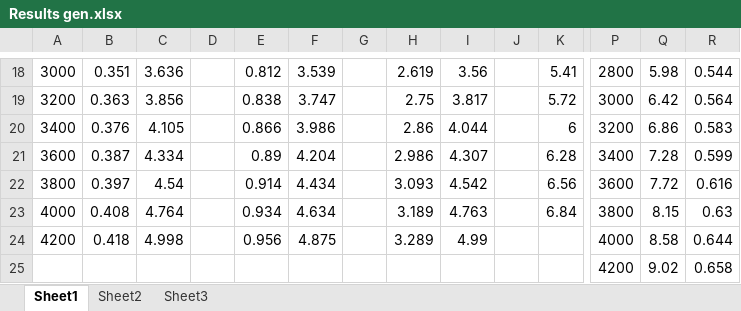
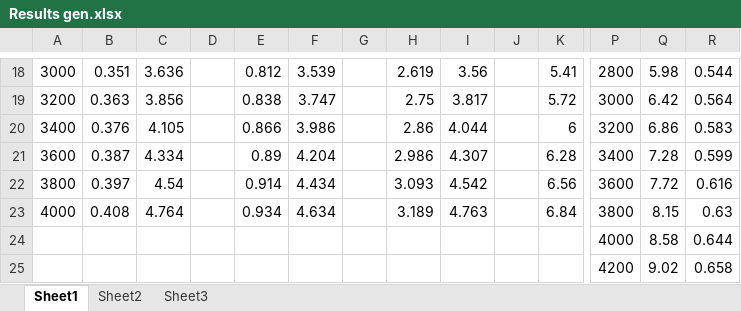
Before and after one commit to mickeyboss123/enel427, an Excel workbook: Results gen.xlsx, sheet Sheet1, drawn as a sheet; only a part is shown, gaps mark what is left out; values as stored, in another font and other column widths than the file's, no borders; charts and pictures not drawn; removed rows and columns are numbered as before the commit, all else as after; rows hold the shown columns only; the diff names each change by its address in the sheet, - before the commit and + after, or states it on an @@ line.

```diff
--- a/Results gen.xlsx (sheet Sheet1)
+++ b/Results gen.xlsx (sheet Sheet1)
-row 24: 4200 | 0.418 | 4.998 |  | 0.956 | 4.875 |  | 3.289 | 4.99 |  |  | 4000 | 8.58 | 0.644
+row 24:  |  |  |  |  |  |  |  |  |  |  | 4000 | 8.58 | 0.644
```
Also changed, not shown: charts or pictures, 2 other files.
